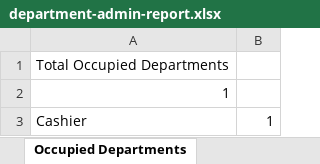
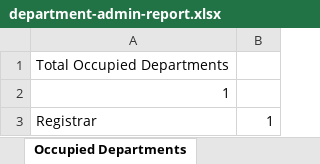
Before and after one commit to rnldvrgl/Kyoo, an Excel workbook: public/storage/department-admin-report.xlsx, sheet Occupied Departments, drawn as a sheet; values as stored, in another font and other column widths than the file's, no borders; the diff names each change by its address in the sheet, - before the commit and + after, or states it on an @@ line.

```diff
--- a/public/storage/department-admin-report.xlsx (sheet Occupied Departments)
+++ b/public/storage/department-admin-report.xlsx (sheet Occupied Departments)
-A3: Cashier
+A3: Registrar
```
Also changed, not shown: sheet Tickets, sheet Staff Status, sheet Queue Counts, public/storage/main-admin-report.xlsx, public/storage/my-report.xlsx, 23 other files.
